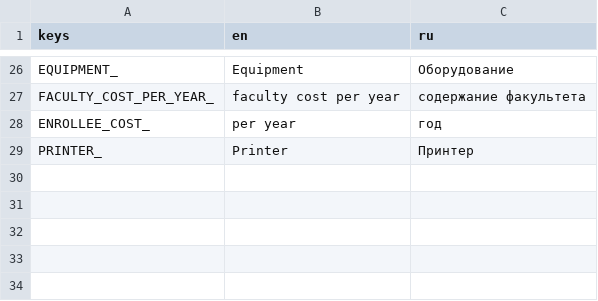
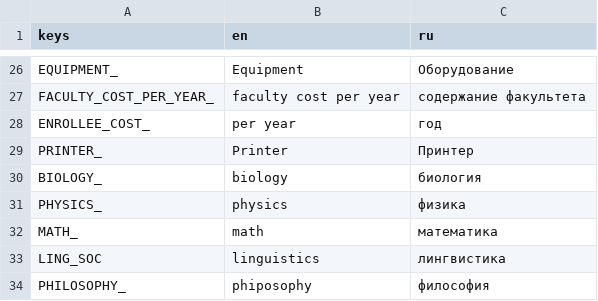
Before and after one commit to VoidDruid/GameOff2021, a CSV file: gamedata/translations/ui.csv, drawn as a sheet; only a part is shown, gaps mark what is left out; the diff names each change by its address in the sheet, - before the commit and + after, or states it on an @@ line.

```diff
--- a/gamedata/translations/ui.csv
+++ b/gamedata/translations/ui.csv
+row 30: BIOLOGY_ | biology | биология
+row 31: PHYSICS_ | physics | физика
+row 32: MATH_ | math | математика
+row 33: LING_SOC | linguistics | лингвистика
+row 34: PHILOSOPHY_ | phiposophy | философия
```
Also changed, not shown: 29 other files.
